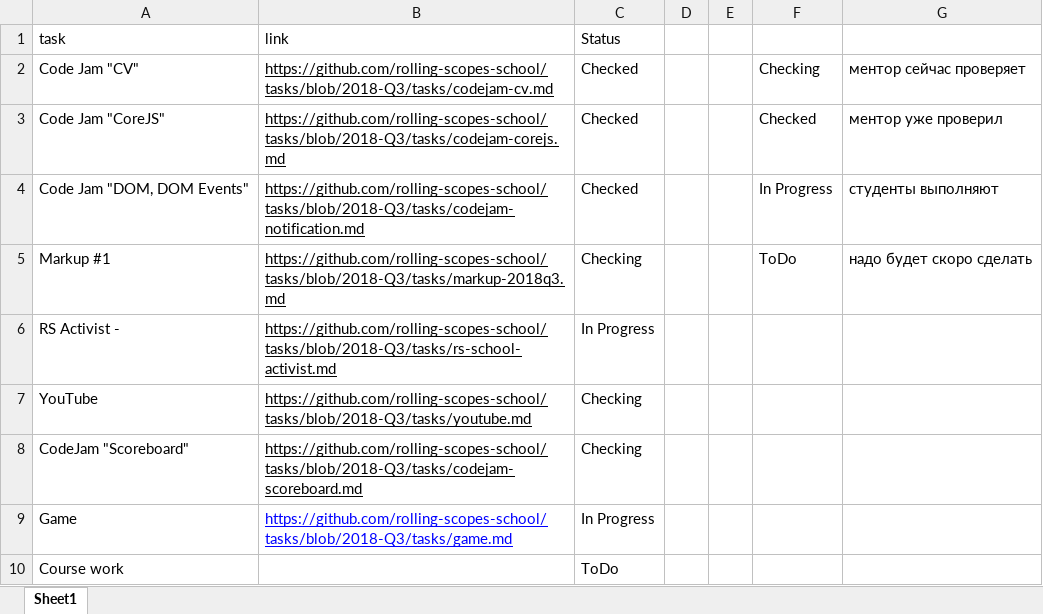
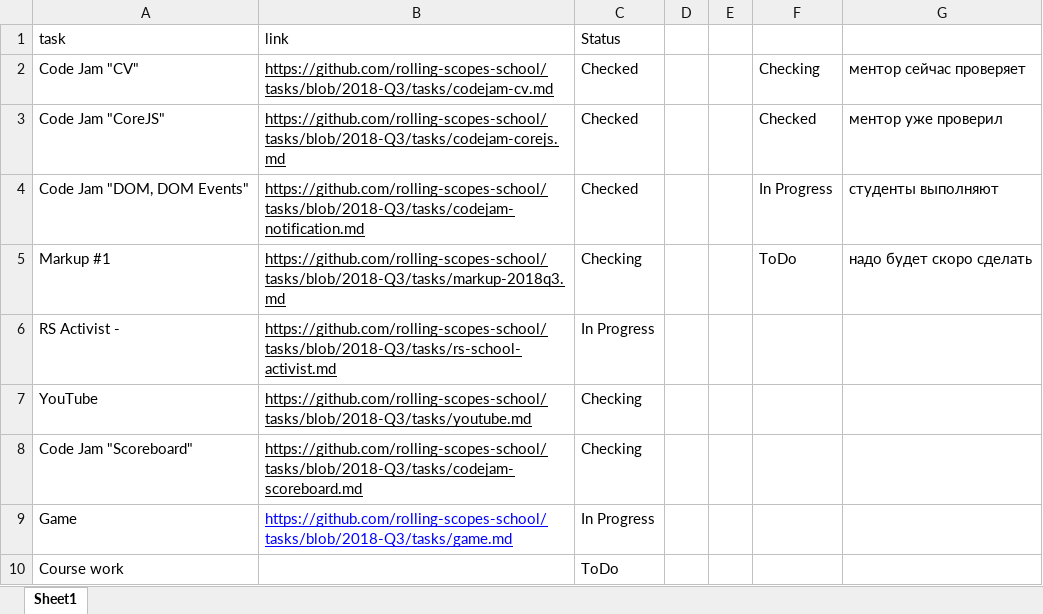
Before and after one commit to SergeyGuchok/mentor-dashboard, an Excel workbook: excel-files/Tasks.xlsx, sheet Sheet1, drawn as a sheet; values as stored, in another font and other column widths than the file's, no borders; charts and pictures not drawn; the diff names each change by its address in the sheet, - before the commit and + after, or states it on an @@ line.

```diff
--- a/excel-files/Tasks.xlsx (sheet Sheet1)
+++ b/excel-files/Tasks.xlsx (sheet Sheet1)
-A8 (task): CodeJam "Scoreboard"
+A8 (task): Code Jam "Scoreboard"
```
Also changed, not shown: charts or pictures, 16 other files.
